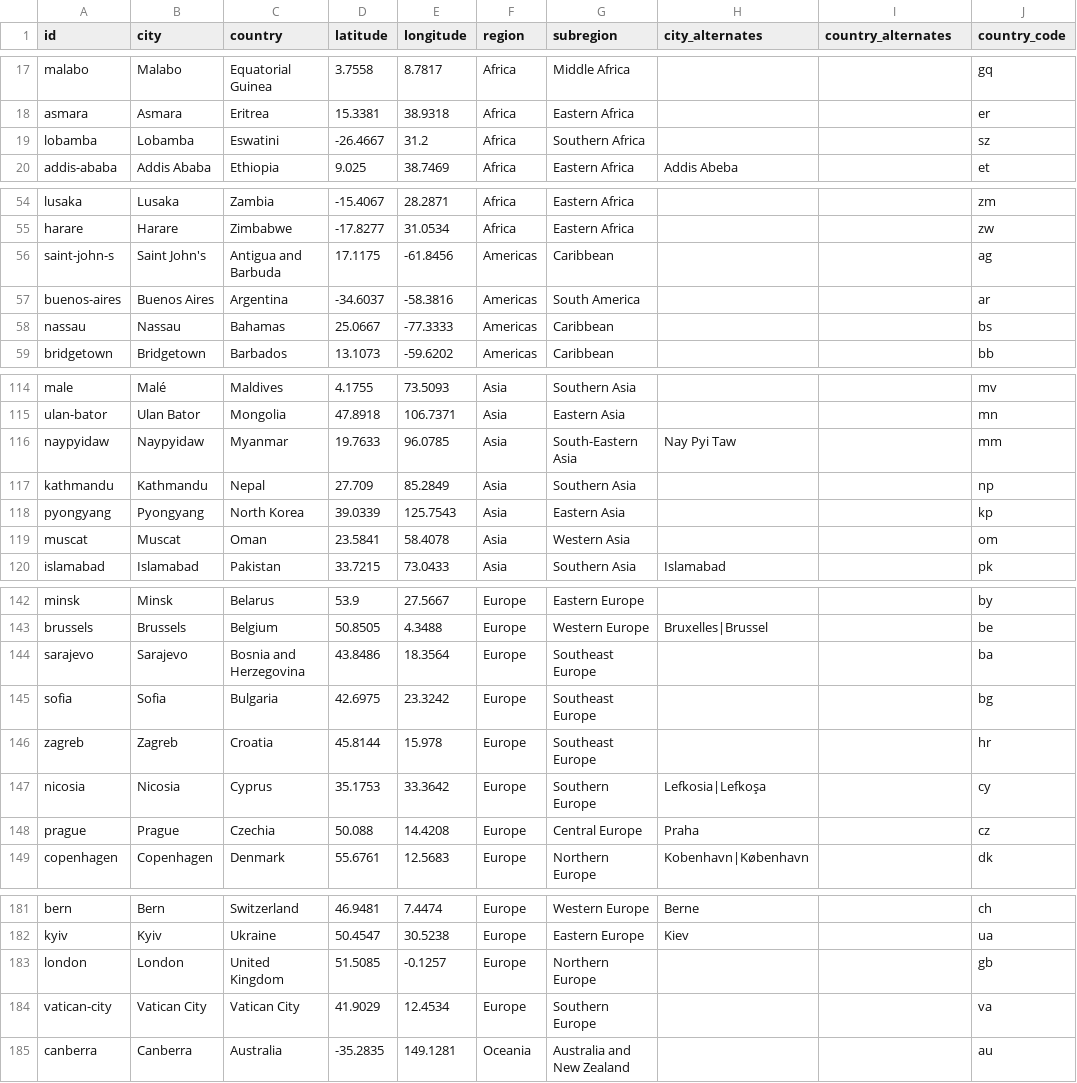
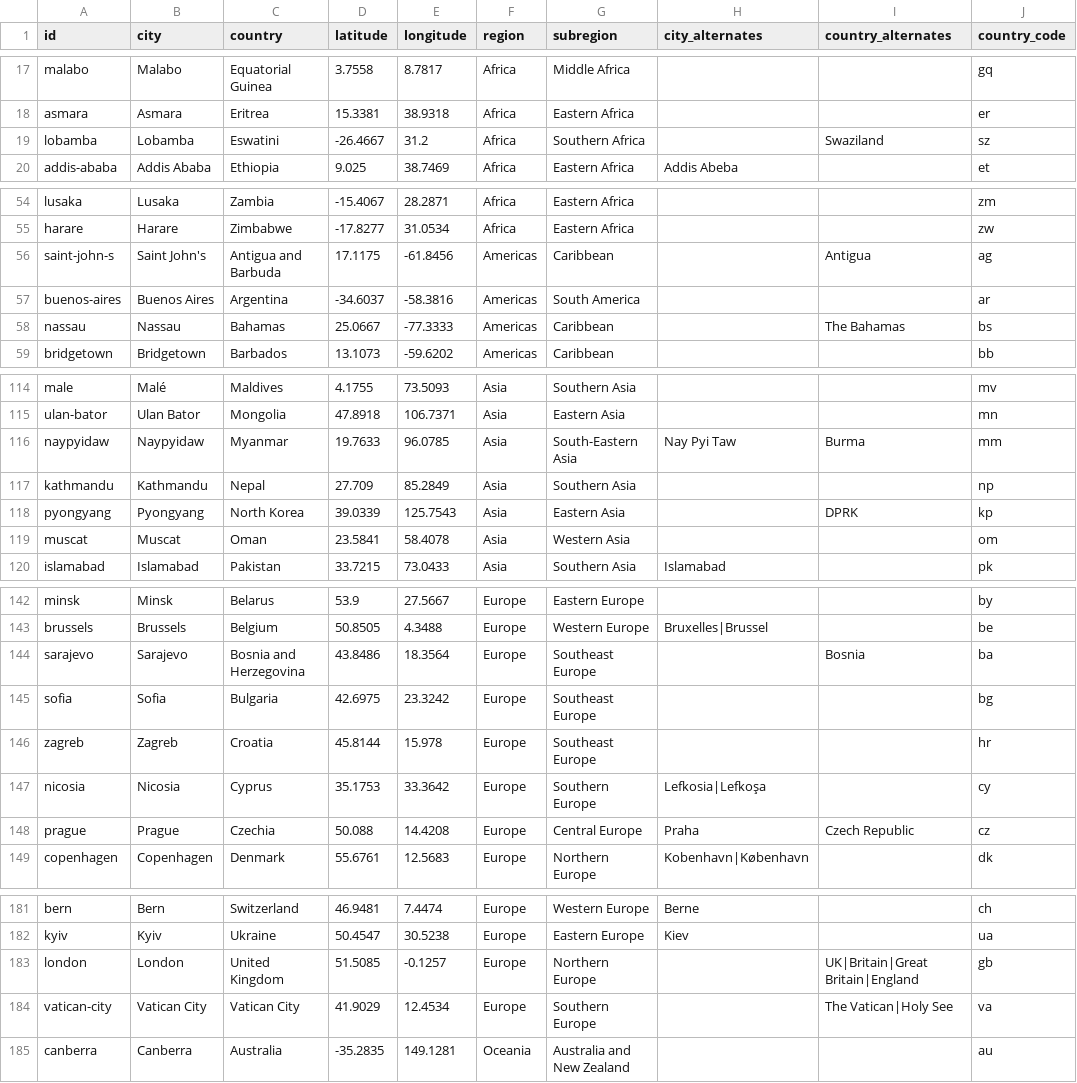
Before and after one commit to angussbj/quiz, a CSV file: public/data/capitals/world-capitals.csv, drawn as a sheet; only a part is shown, gaps mark what is left out; the diff covers the shown part only.

```diff
--- a/public/data/capitals/world-capitals.csv
+++ b/public/data/capitals/world-capitals.csv
@@ -18,3 +18,3 @@ malabo,Malabo,Equatorial Guinea,3.7558,8.7817,Africa,Middle Africa,,,gq
 asmara,Asmara,Eritrea,15.3381,38.9318,Africa,Eastern Africa,,,er
-lobamba,Lobamba,Eswatini,-26.4667,31.2,Africa,Southern Africa,,,sz
+lobamba,Lobamba,Eswatini,-26.4667,31.2,Africa,Southern Africa,,Swaziland,sz
 addis-ababa,Addis Ababa,Ethiopia,9.025,38.7469,Africa,Eastern Africa,Addis Abeba,,et
@@ -55,5 +55,5 @@ lusaka,Lusaka,Zambia,-15.4067,28.2871,Africa,Eastern Africa,,,zm
 harare,Harare,Zimbabwe,-17.8277,31.0534,Africa,Eastern Africa,,,zw
-saint-john-s,Saint John's,Antigua and Barbuda,17.1175,-61.8456,Americas,Caribbean,,,ag
+saint-john-s,Saint John's,Antigua and Barbuda,17.1175,-61.8456,Americas,Caribbean,,Antigua,ag
 buenos-aires,Buenos Aires,Argentina,-34.6037,-58.3816,Americas,South America,,,ar
-nassau,Nassau,Bahamas,25.0667,-77.3333,Americas,Caribbean,,,bs
+nassau,Nassau,Bahamas,25.0667,-77.3333,Americas,Caribbean,,The Bahamas,bs
 bridgetown,Bridgetown,Barbados,13.1073,-59.6202,Americas,Caribbean,,,bb
@@ -115,5 +115,5 @@ male,Malé,Maldives,4.1755,73.5093,Asia,Southern Asia,,,mv
 ulan-bator,Ulan Bator,Mongolia,47.8918,106.7371,Asia,Eastern Asia,,,mn
-naypyidaw,Naypyidaw,Myanmar,19.7633,96.0785,Asia,South-Eastern Asia,Nay Pyi Taw,,mm
+naypyidaw,Naypyidaw,Myanmar,19.7633,96.0785,Asia,South-Eastern Asia,Nay Pyi Taw,Burma,mm
 kathmandu,Kathmandu,Nepal,27.709,85.2849,Asia,Southern Asia,,,np
-pyongyang,Pyongyang,North Korea,39.0339,125.7543,Asia,Eastern Asia,,,kp
+pyongyang,Pyongyang,North Korea,39.0339,125.7543,Asia,Eastern Asia,,DPRK,kp
 muscat,Muscat,Oman,23.5841,58.4078,Asia,Western Asia,,,om
@@ -143,3 +143,3 @@ minsk,Minsk,Belarus,53.9,27.5667,Europe,Eastern Europe,,,by
 brussels,Brussels,Belgium,50.8505,4.3488,Europe,Western Europe,"Bruxelles|Brussel",,be
-sarajevo,Sarajevo,Bosnia and Herzegovina,43.8486,18.3564,Europe,Southeast Europe,,,ba
+sarajevo,Sarajevo,Bosnia and Herzegovina,43.8486,18.3564,Europe,Southeast Europe,,Bosnia,ba
 sofia,Sofia,Bulgaria,42.6975,23.3242,Europe,Southeast Europe,,,bg
@@ -147,3 +147,3 @@ zagreb,Zagreb,Croatia,45.8144,15.978,Europe,Southeast Europe,,,hr
 nicosia,Nicosia,Cyprus,35.1753,33.3642,Europe,Southern Europe,"Lefkosia|Lefkoşa",,cy
-prague,Prague,Czechia,50.088,14.4208,Europe,Central Europe,Praha,,cz
+prague,Prague,Czechia,50.088,14.4208,Europe,Central Europe,Praha,Czech Republic,cz
 copenhagen,Copenhagen,Denmark,55.6761,12.5683,Europe,Northern Europe,"Kobenhavn|København",,dk
@@ -182,4 +182,4 @@ bern,Bern,Switzerland,46.9481,7.4474,Europe,Western Europe,Berne,,ch
 kyiv,Kyiv,Ukraine,50.4547,30.5238,Europe,Eastern Europe,Kiev,,ua
-london,London,United Kingdom,51.5085,-0.1257,Europe,Northern Europe,,,gb
-vatican-city,Vatican City,Vatican City,41.9029,12.4534,Europe,Southern Europe,,,va
+london,London,United Kingdom,51.5085,-0.1257,Europe,Northern Europe,,"UK|Britain|Great Britain|England",gb
+vatican-city,Vatican City,Vatican City,41.9029,12.4534,Europe,Southern Europe,,The Vatican|Holy See,va
 canberra,Canberra,Australia,-35.2835,149.1281,Oceania,Australia and New Zealand,,,au
```
Also changed, not shown: 16 edited cells elsewhere in this file.
